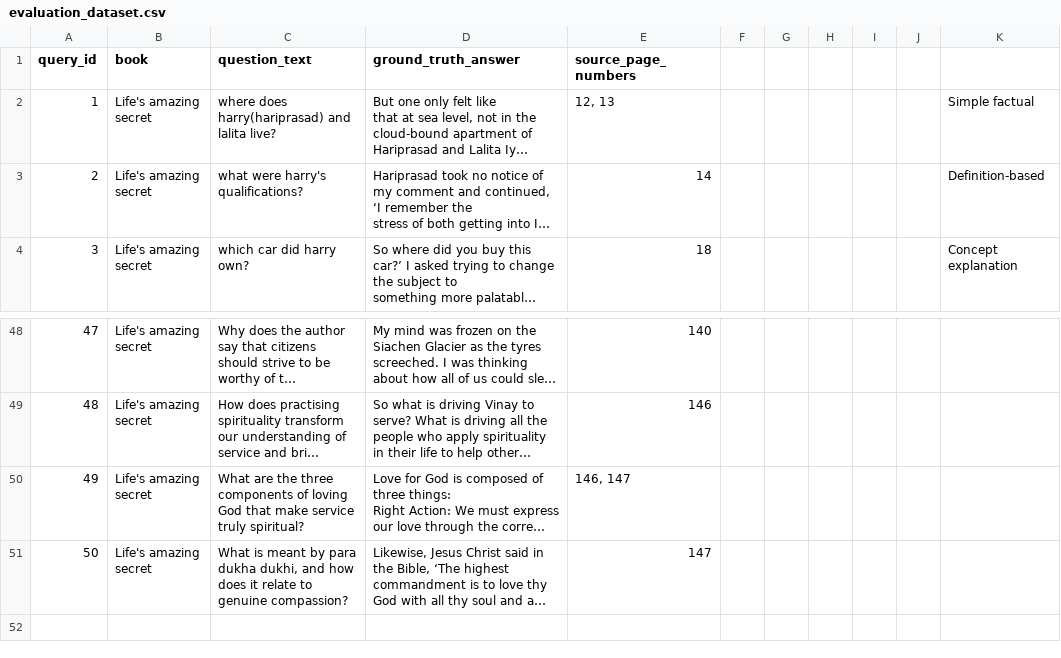
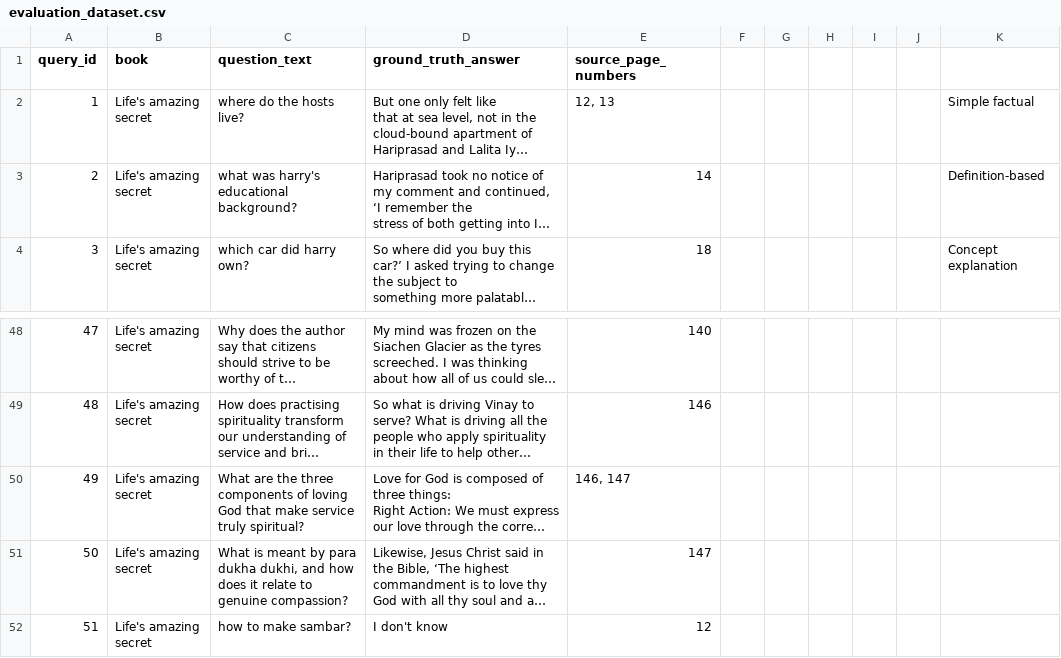
Before and after one commit to JankiMandviya/Enterprise_document_RAG_assistant, a CSV file: Evaluation/evaluation_dataset.csv, drawn as a sheet; only a part is shown, gaps mark what is left out; long unchanged cells end in …; the diff names each change by its address in the sheet, - before the commit and + after, or states it on an @@ line.

Commit message:
Query response logging for evaluation and query_id increment issue fixed

```diff
--- a/Evaluation/evaluation_dataset.csv
+++ b/Evaluation/evaluation_dataset.csv
-C2 (question_text): where does harry(hariprasad) and lalita live?
+C2 (question_text): where do the hosts live?
-C3 (question_text): what were harry's qualifications?
+C3 (question_text): what was harry's educational background?
+row 52: 51 | Life's amazing secret | how to make sambar? | I don't know | 12
```
Also changed, not shown: 5 other files.
